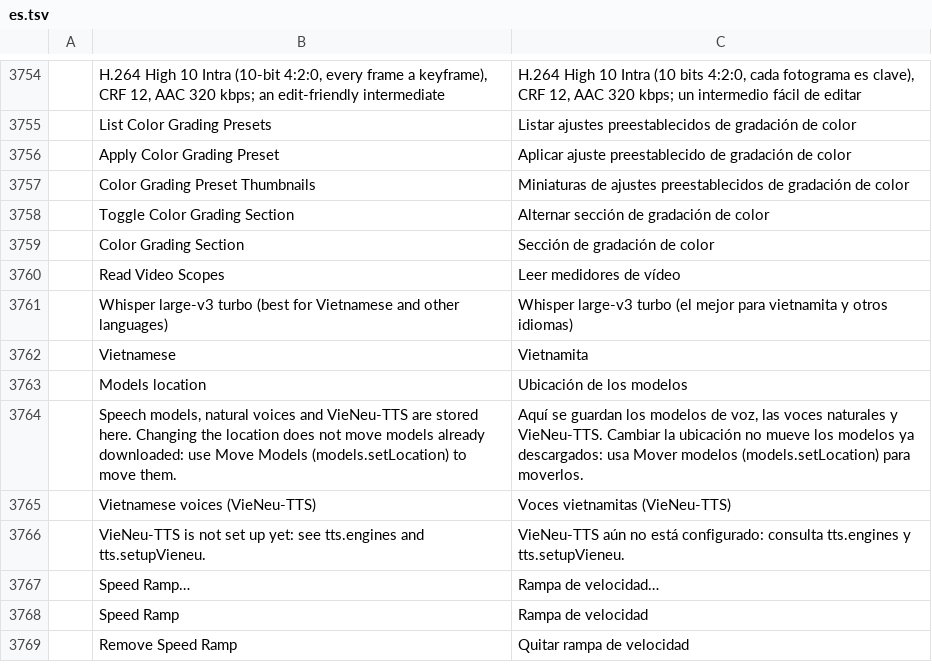
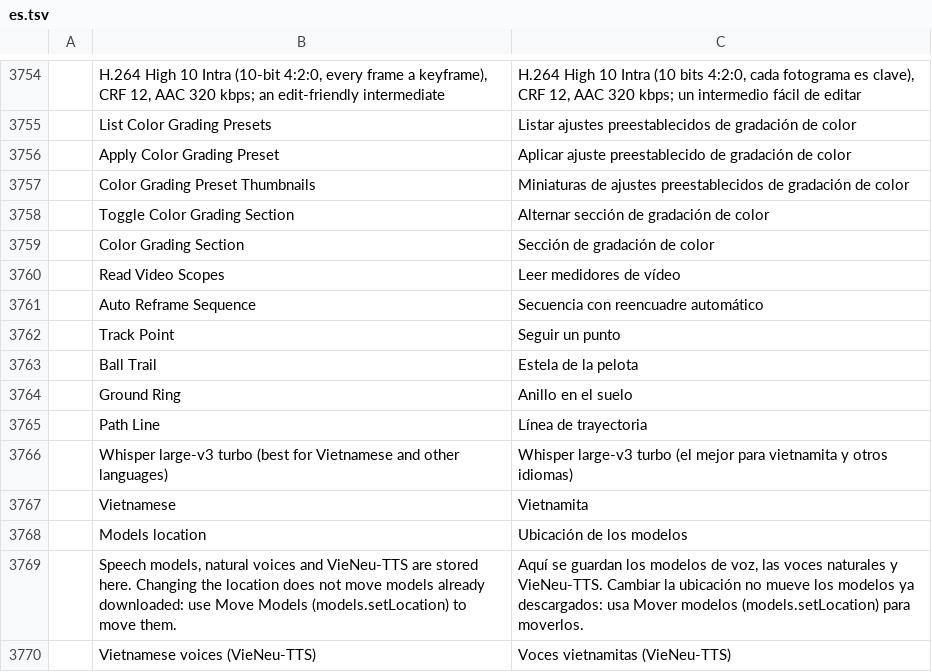
Before and after one commit to vansyson1308/editfilm, a TSV file: crates/ui-egui/src/i18n/es.tsv, drawn as a sheet; only a part is shown, gaps mark what is left out; the shorter side is filled out with more unchanged rows.

Commit message:
Auto-reframe to 9:16 and tracked sports overlays: ball trail, ground ring, path line (#35)
- clip.autoReframe keeps the subject in a crop of another aspect, written as
  editable Motion keyframes.
  - The subject is found by motion saliency or a seeded NCC template tracker.
  - The camera path is smoothed with a zero-phase damped spring and a
    pan-speed limit, then thinned.
  - Graphics follow into a new 9:16, 4:5 or 1:1 sequence.
- sports.trackPoint, ballTrail, groundRing (with spotlight) and pathLine are
  built from shape layers, keyframes and masks, with no assets.
- Jobs are cancellable and follow ramped clips, with keys on the linear
  clock. They are polled over MCP and the bridge, and sports.report reads
  their results.

Fixes #21

```diff
--- a/crates/ui-egui/src/i18n/es.tsv
+++ b/crates/ui-egui/src/i18n/es.tsv
@@ -3760,2 +3760,7 @@
 	Read Video Scopes	Leer medidores de vídeo
+	Auto Reframe Sequence	Secuencia con reencuadre automático
+	Track Point	Seguir un punto
+	Ball Trail	Estela de la pelota
+	Ground Ring	Anillo en el suelo
+	Path Line	Línea de trayectoria
 	Whisper large-v3 turbo (best for Vietnamese and other languages)	Whisper large-v3 turbo (el mejor para vietnamita y otros idiomas)
```
Also changed, not shown: 13 other files.
